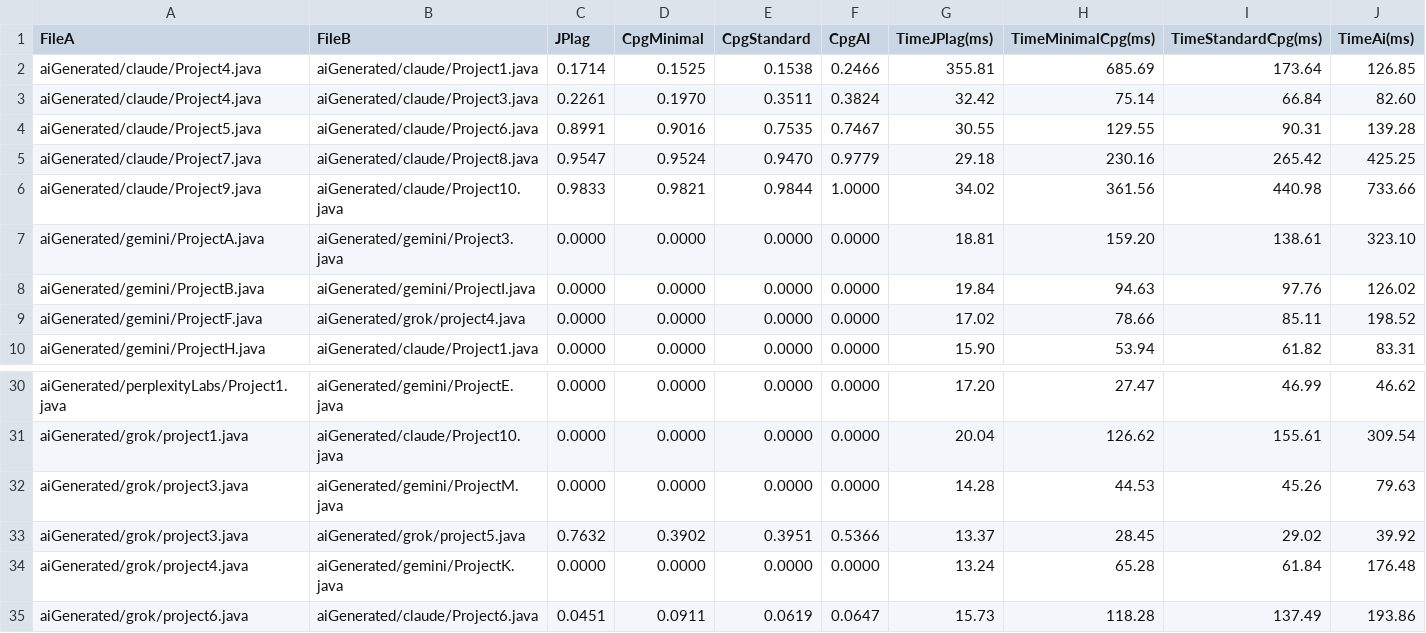
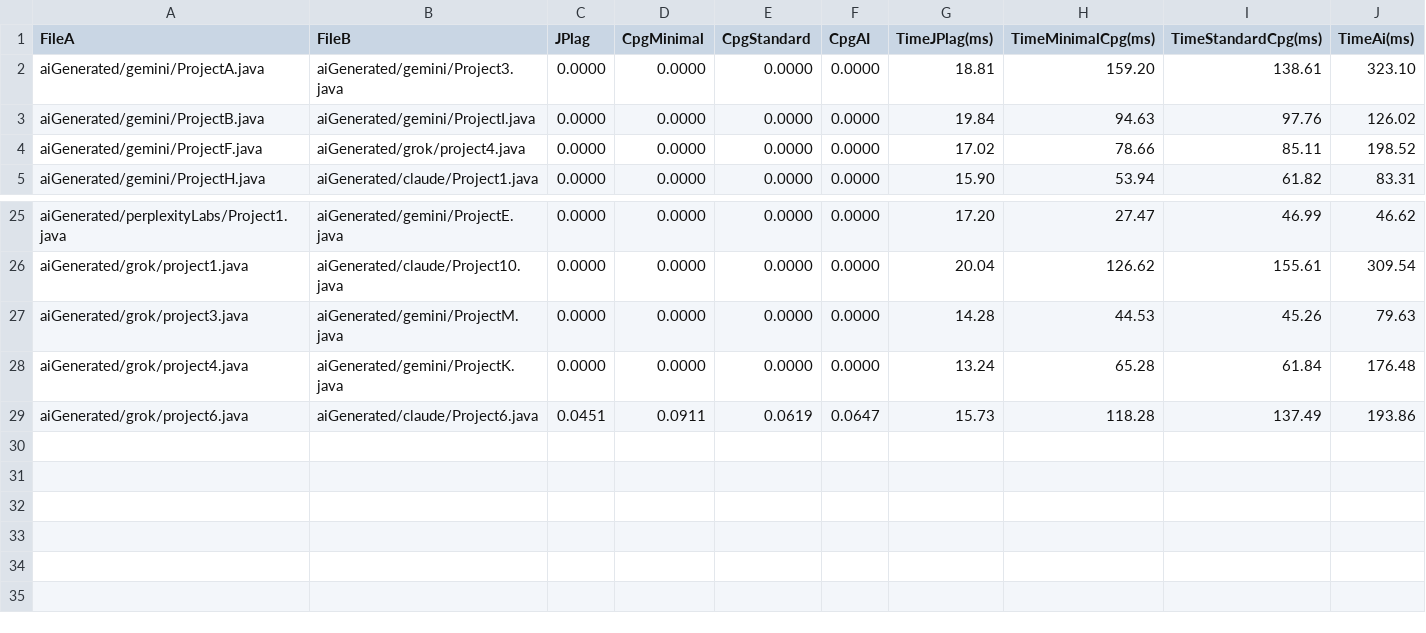
Before and after one commit to LundiNord/JPlag, a CSV file: results/AI_plagiarism_Unrelated_results_Level1.csv, drawn as a sheet; only a part is shown, gaps mark what is left out; the diff names each change by its address in the sheet, - before the commit and + after, or states it on an @@ line.

```diff
--- a/results/AI_plagiarism_Unrelated_results_Level1.csv
+++ b/results/AI_plagiarism_Unrelated_results_Level1.csv
-row 2: aiGenerated/claude/Project4.java | aiGenerated/claude/Project1.java | 0.1714 | 0.1525 | 0.1538 | 0.2466 | 355.81 | 685.69 | 173.64 | 126.85
-row 3: aiGenerated/claude/Project4.java | aiGenerated/claude/Project3.java | 0.2261 | 0.1970 | 0.3511 | 0.3824 | 32.42 | 75.14 | 66.84 | 82.60
-row 4: aiGenerated/claude/Project5.java | aiGenerated/claude/Project6.java | 0.8991 | 0.9016 | 0.7535 | 0.7467 | 30.55 | 129.55 | 90.31 | 139.28
-row 5: aiGenerated/claude/Project7.java | aiGenerated/claude/Project8.java | 0.9547 | 0.9524 | 0.9470 | 0.9779 | 29.18 | 230.16 | 265.42 | 425.25
-row 6: aiGenerated/claude/Project9.java | aiGenerated/claude/Project10.java | 0.9833 | 0.9821 | 0.9844 | 1.0000 | 34.02 | 361.56 | 440.98 | 733.66
-row 33: aiGenerated/grok/project3.java | aiGenerated/grok/project5.java | 0.7632 | 0.3902 | 0.3951 | 0.5366 | 13.37 | 28.45 | 29.02 | 39.92
```
Also changed, not shown: results/AI_plagiarism_Unrelated_results_Level2.csv, results/AI_plagiarism_Unrelated_results_Standard.csv, 2 other files.
